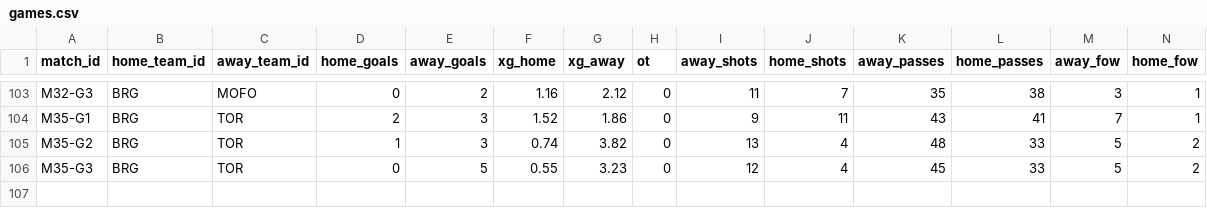
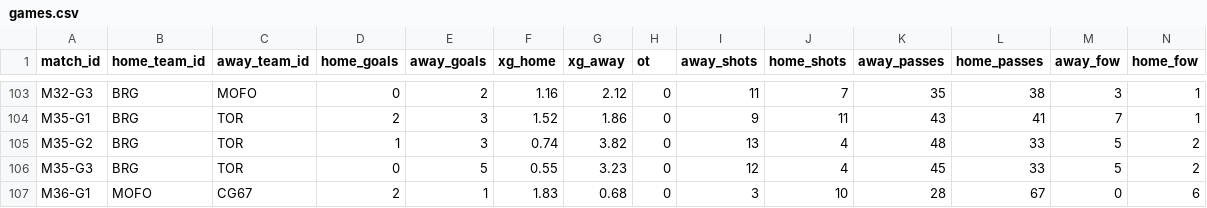
Before and after one commit to SundinWCPL/WCPL, a CSV file: data/S2/games.csv, drawn as a sheet; only a part is shown, gaps mark what is left out; rows hold the shown columns only; the diff names each change by its address in the sheet, - before the commit and + after, or states it on an @@ line.

```diff
--- a/data/S2/games.csv
+++ b/data/S2/games.csv
+row 107: M36-G1 | MOFO | CG67 | 2 | 1 | 1.83 | 0.68 | 0 | 3 | 10 | 28 | 67 | 0 | 6
```
Also changed, not shown: data/S2/boxscores.csv, data/S2/players.csv, 4 other files.
